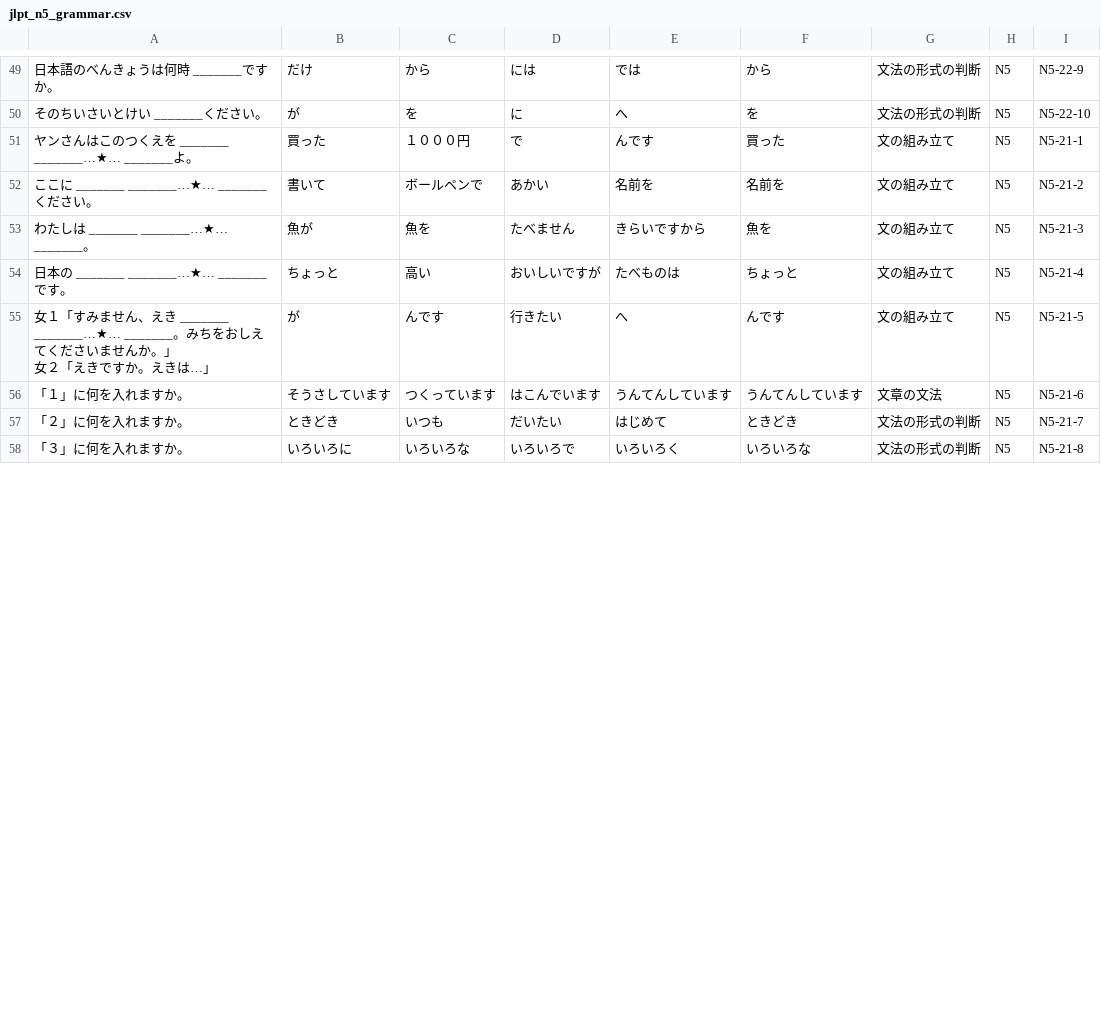
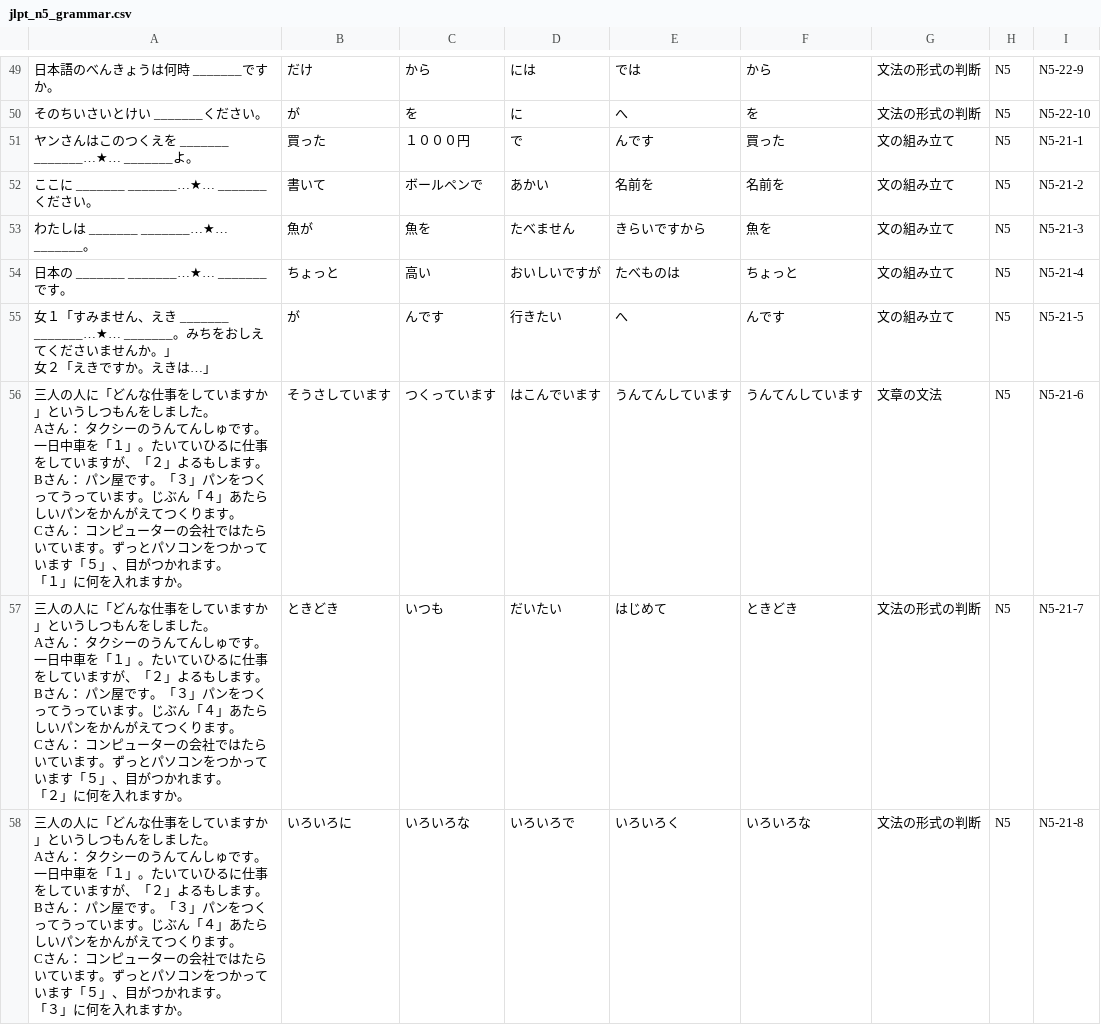
Before and after one commit to rainking185/kanji_test, a CSV file: jlpt_n5_grammar.csv, drawn as a sheet; only a part is shown, gaps mark what is left out; the diff covers the shown part only.

```diff
--- a/jlpt_n5_grammar.csv
+++ b/jlpt_n5_grammar.csv
@@ -95,4 +95,16 @@
 女２「えきですか。えきは…」",が,んです,行きたい,へ,んです,文の組み立て,N5,N5-21-5
-「１」に何を入れますか。,そうさしています,つくっています,はこんでいます,うんてんしています,うんてんしています,文章の文法,N5,N5-21-6
-「２」に何を入れますか。,ときどき,いつも,だいたい,はじめて,ときどき,文法の形式の判断,N5,N5-21-7
-「３」に何を入れますか。,いろいろに,いろいろな,いろいろで,いろいろく,いろいろな,文法の形式の判断,N5,N5-21-8
+"三人の人に「どんな仕事をしていますか」というしつもんをしました。
+Aさん：　タクシーのうんてんしゅです。一日中車を「１」。たいていひるに仕事をしていますが、「２」よるもします。
+Bさん：　パン屋です。「３」パンをつくってうっています。じぶん「４」あたらしいパンをかんがえてつくります。
+Cさん：　コンピューターの会社ではたらいています。ずっとパソコンをつかっています「５」、目がつかれます。
+「１」に何を入れますか。",そうさしています,つくっています,はこんでいます,うんてんしています,うんてんしています,文章の文法,N5,N5-21-6
+"三人の人に「どんな仕事をしていますか」というしつもんをしました。
+Aさん：　タクシーのうんてんしゅです。一日中車を「１」。たいていひるに仕事をしていますが、「２」よるもします。
+Bさん：　パン屋です。「３」パンをつくってうっています。じぶん「４」あたらしいパンをかんがえてつくります。
+Cさん：　コンピューターの会社ではたらいています。ずっとパソコンをつかっています「５」、目がつかれます。
+「２」に何を入れますか。",ときどき,いつも,だいたい,はじめて,ときどき,文法の形式の判断,N5,N5-21-7
+"三人の人に「どんな仕事をしていますか」というしつもんをしました。
+Aさん：　タクシーのうんてんしゅです。一日中車を「１」。たいていひるに仕事をしていますが、「２」よるもします。
+Bさん：　パン屋です。「３」パンをつくってうっています。じぶん「４」あたらしいパンをかんがえてつくります。
+Cさん：　コンピューターの会社ではたらいています。ずっとパソコンをつかっています「５」、目がつかれます。
+「３」に何を入れますか。",いろいろに,いろいろな,いろいろで,いろいろく,いろいろな,文法の形式の判断,N5,N5-21-8
```
Also changed, not shown: 7 edited cells elsewhere in this file, 1 other file.
